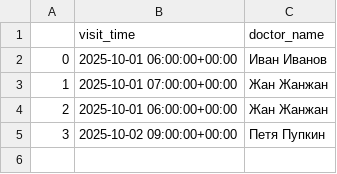
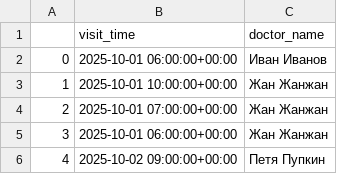
Before and after one commit to vagizD/hse2025_minor, a CSV file: db/views/doctors_info_period_view.csv, drawn as a sheet.

```diff
--- a/db/views/doctors_info_period_view.csv
+++ b/db/views/doctors_info_period_view.csv
@@ -2,4 +2,5 @@
 0,2025-10-01 06:00:00+00:00,Иван Иванов
-1,2025-10-01 07:00:00+00:00,Жан Жанжан
-2,2025-10-01 06:00:00+00:00,Жан Жанжан
-3,2025-10-02 09:00:00+00:00,Петя Пупкин
+1,2025-10-01 10:00:00+00:00,Жан Жанжан
+2,2025-10-01 07:00:00+00:00,Жан Жанжан
+3,2025-10-01 06:00:00+00:00,Жан Жанжан
+4,2025-10-02 09:00:00+00:00,Петя Пупкин
```
Also changed, not shown: db/data/09-Schedule.csv, db/data/10-VisitRecords.csv, 31 other files.
